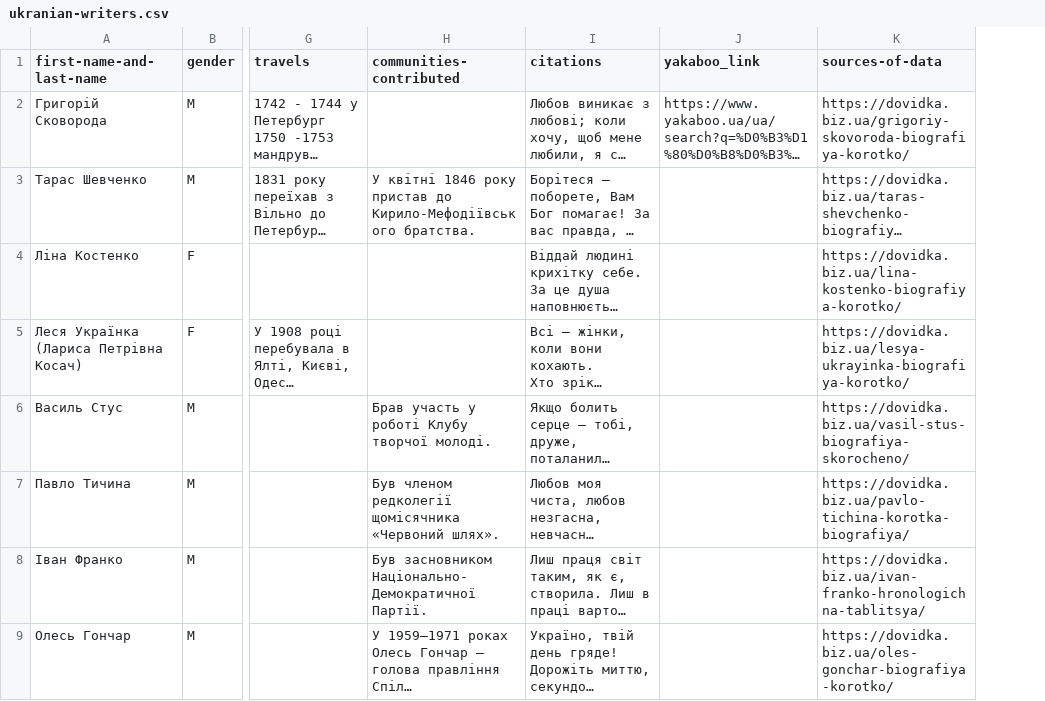
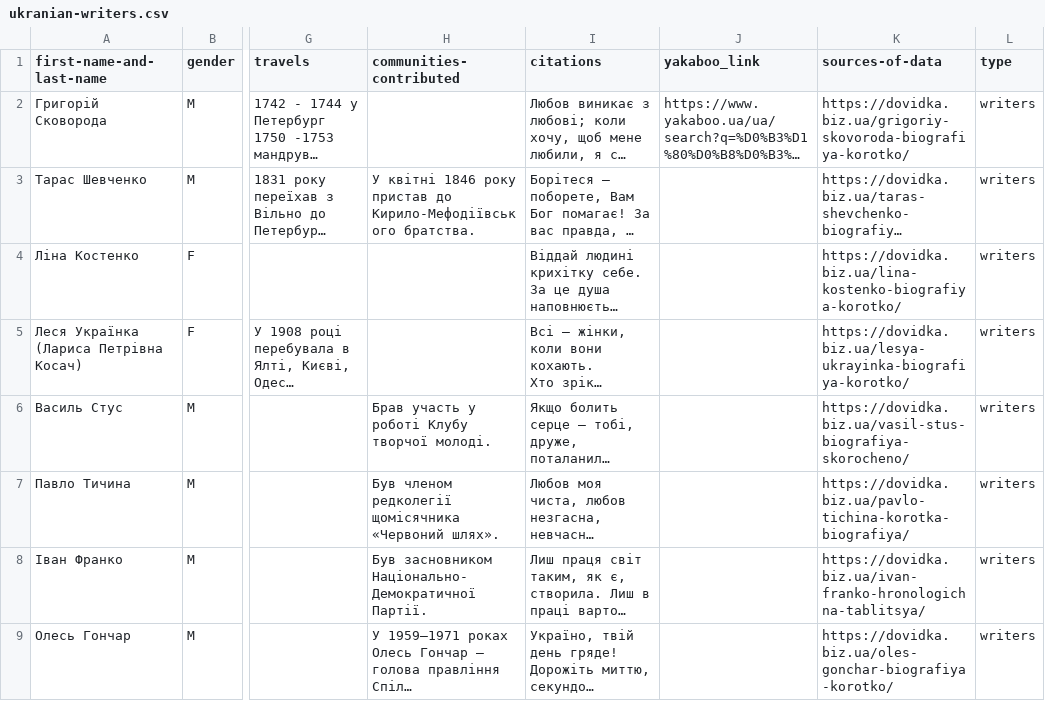
Before and after one commit to trkohler/index_ukraine_culture, a CSV file: storage/creators/ukranian-writers.csv (was storage/ukranian-writers.csv), drawn as a sheet; only a part is shown, gaps mark what is left out; long unchanged cells end in …; the diff names each change by its address in the sheet, - before the commit and + after, or states it on an @@ line.

```diff
--- a/storage/ukranian-writers.csv
+++ b/storage/creators/ukranian-writers.csv
+column L (type), rows 2-9: all writers
```
Also changed, not shown: 8 other files.
